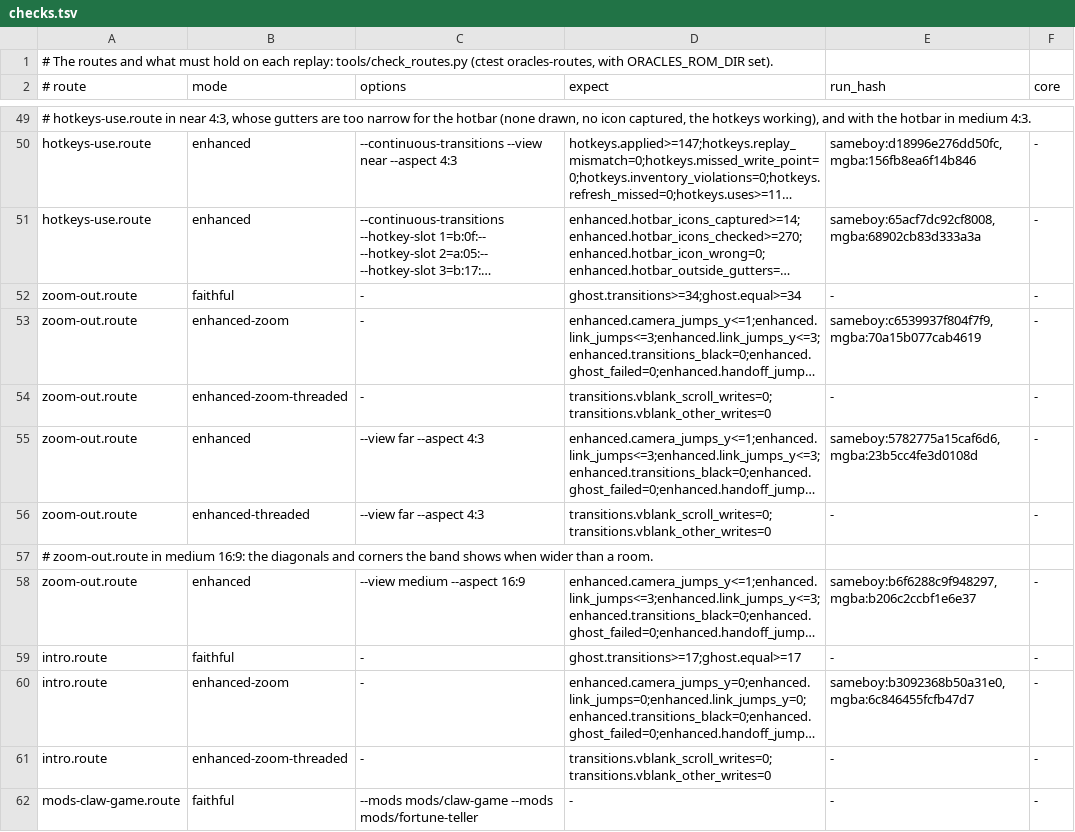
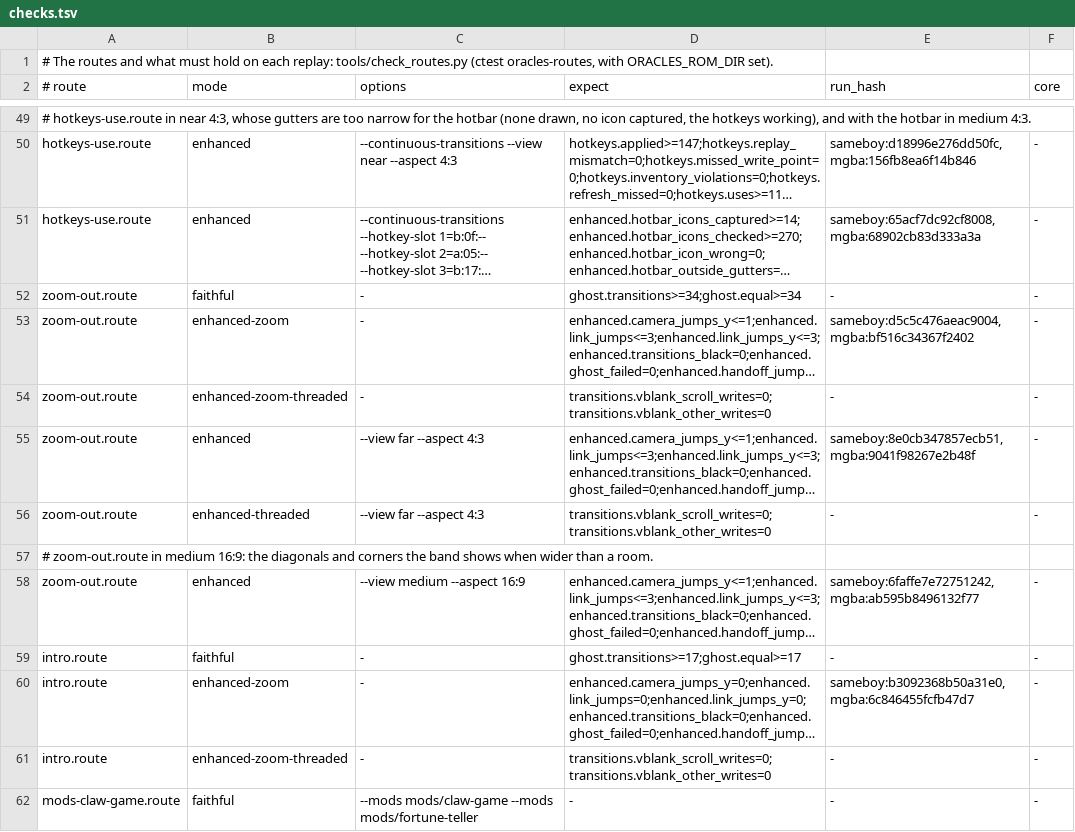
Before and after one commit to thibautbus/top, a TSV file: routes/ages/checks.tsv, drawn as a sheet; only a part is shown, gaps mark what is left out; long unchanged cells end in …; the diff covers the shown part only; the diff names each change by its address in the sheet, - before the commit and + after, or states it on an @@ line.

```diff
--- a/routes/ages/checks.tsv
+++ b/routes/ages/checks.tsv
-E53 (run_hash): sameboy:c6539937f804f7f9,mgba:70a15b077cab4619
+E53 (run_hash): sameboy:d5c5c476aeac9004,mgba:bf516c34367f2402
-E55 (run_hash): sameboy:5782775a15caf6d6,mgba:23b5cc4fe3d0108d
+E55 (run_hash): sameboy:8e0cb347857ecb51,mgba:9041f98267e2b48f
-E58 (run_hash): sameboy:b6f6288c9f948297,mgba:b206c2ccbf1e6e37
+E58 (run_hash): sameboy:6faffe7e72751242,mgba:ab595b8496132f77
```
Also changed, not shown: 11 edited cells elsewhere in this file, 13 other files.
